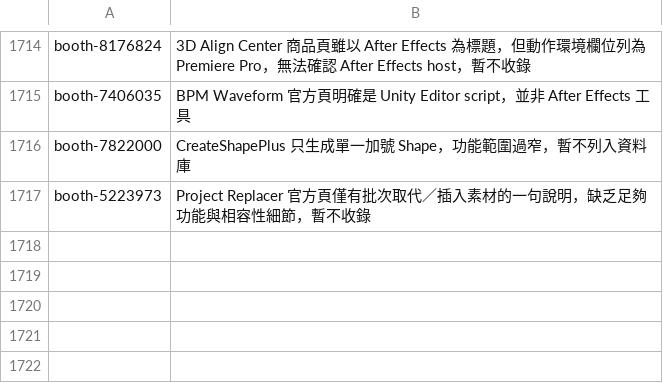
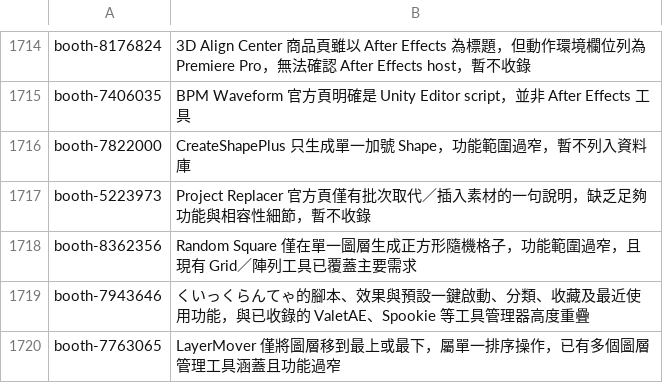
Before and after one commit to Tangzih0913/ae-effects-db, a TSV file: curation/skipped.tsv, drawn as a sheet; only a part is shown, gaps mark what is left out; the diff names each change by its address in the sheet, - before the commit and + after, or states it on an @@ line.

Commit message:
Add latest BOOTH workflow tools

```diff
--- a/curation/skipped.tsv
+++ b/curation/skipped.tsv
+row 1718: booth-8362356 | Random Square 僅在單一圖層生成正方形隨機格子，功能範圍過窄，且現有 Grid／陣列工具已覆蓋主要需求
+row 1719: booth-7943646 | くいっくらんてゃ的腳本、效果與預設一鍵啟動、分類、收藏及最近使用功能，與已收錄的 ValetAE、Spookie 等工具管理器高度重疊
+row 1720: booth-7763065 | LayerMover 僅將圖層移到最上或最下，屬單一排序操作，已有多個圖層管理工具涵蓋且功能過窄
```
Also changed, not shown: 6 other files.
